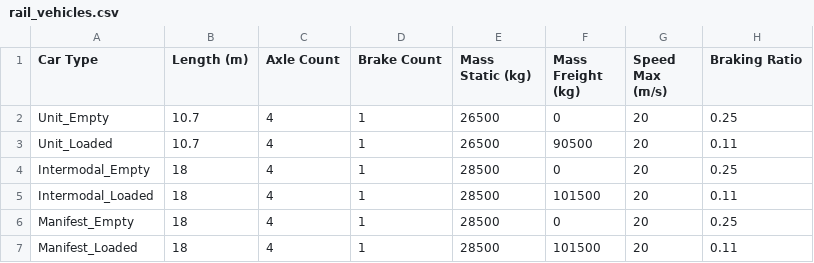
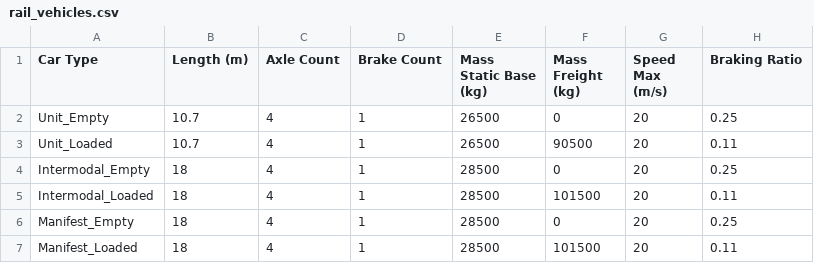
Before and after one commit to NREL/altrios, a CSV file: python/altrios/resources/rolling_stock/rail_vehicles.csv, drawn as a sheet; only a part is shown; the diff names each change by its address in the sheet, - before the commit and + after, or states it on an @@ line.

```diff
--- a/python/altrios/resources/rolling_stock/rail_vehicles.csv
+++ b/python/altrios/resources/rolling_stock/rail_vehicles.csv
-E1: Mass Static (kg)
+E1: Mass Static Base (kg)
```
Also changed, not shown: rust/altrios-core/src/train/test_rail_vehicles.csv, 10 other files.
